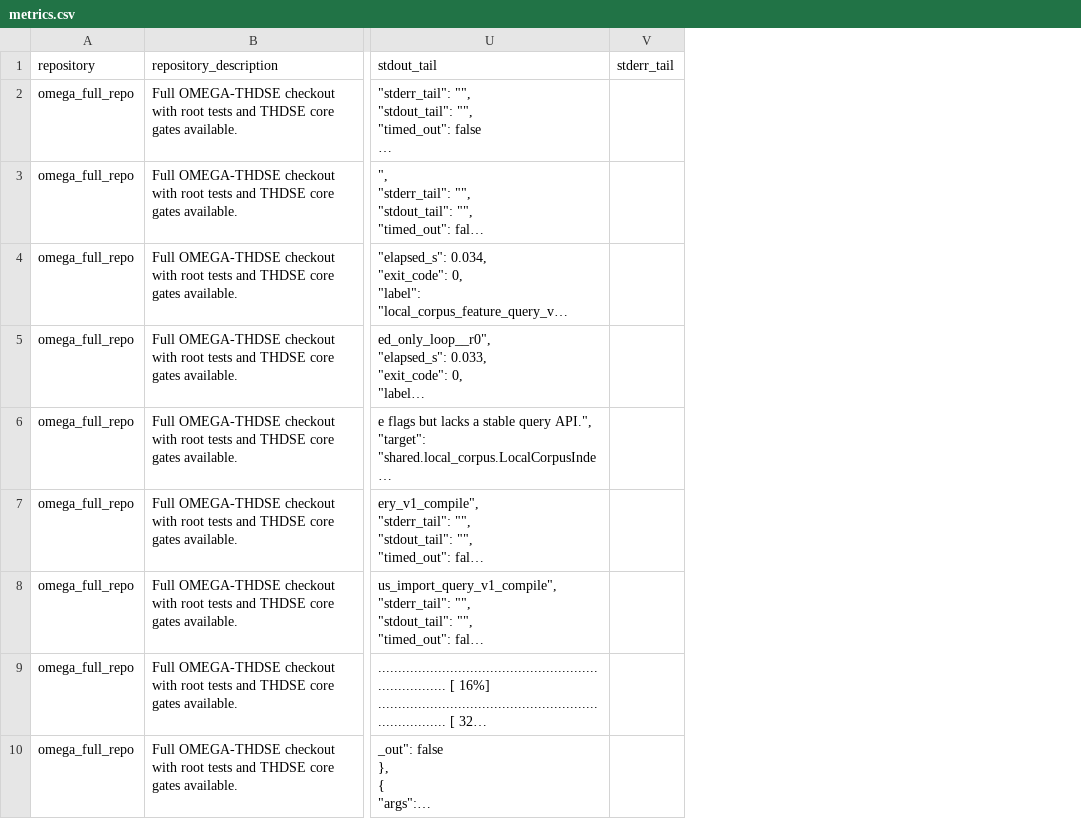
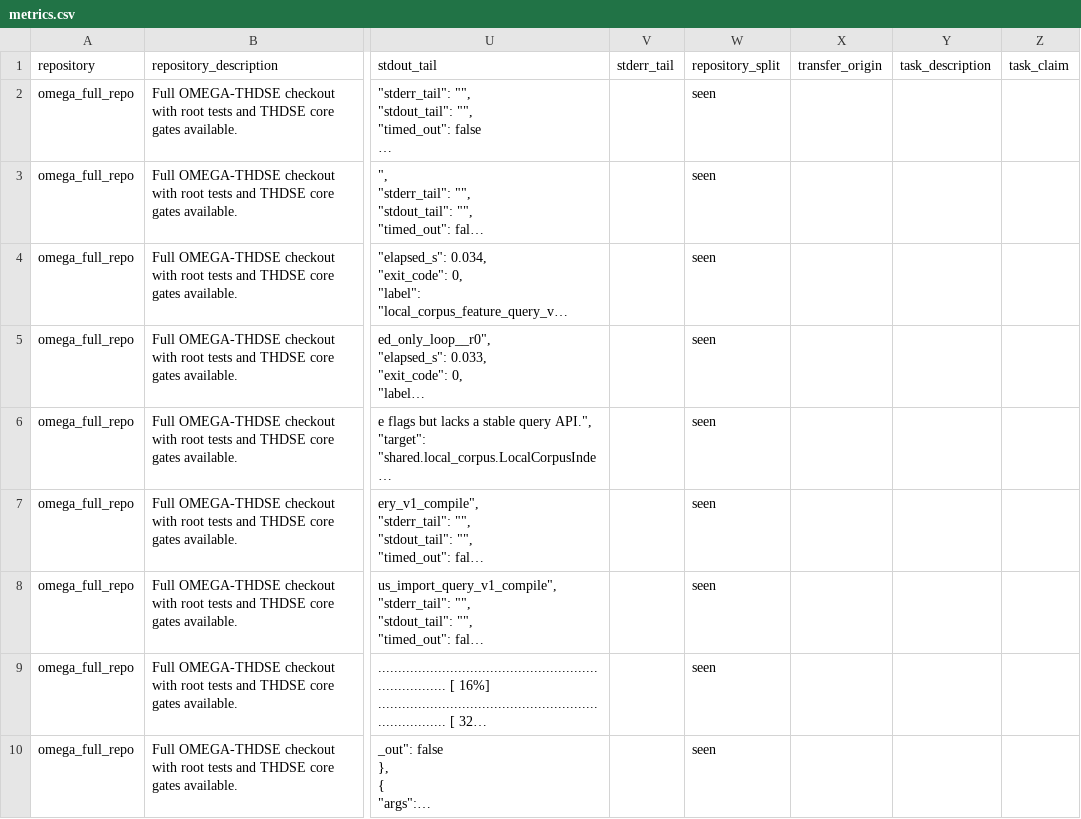
Before and after one commit to sunghunkwag/self-improving-research-kernel, a CSV file: reports/rsi_experiments/latest/metrics.csv, drawn as a sheet; only a part is shown, gaps mark what is left out; long unchanged cells end in …; the diff names each change by its address in the sheet, - before the commit and + after, or states it on an @@ line.

```diff
--- a/reports/rsi_experiments/latest/metrics.csv
+++ b/reports/rsi_experiments/latest/metrics.csv
+column W (repository_split), rows 2-10: all seen
+column X (transfer_origin), empty
+column Y (task_description), empty
+column Z (task_claim), empty
```
Also changed, not shown: reports/rsi_experiments/latest/aggregate_metrics.csv, 5 other files.
